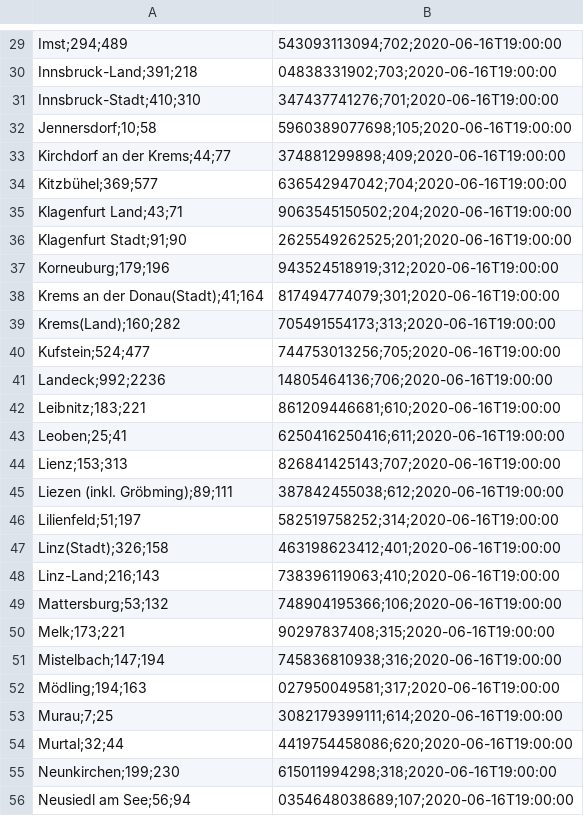
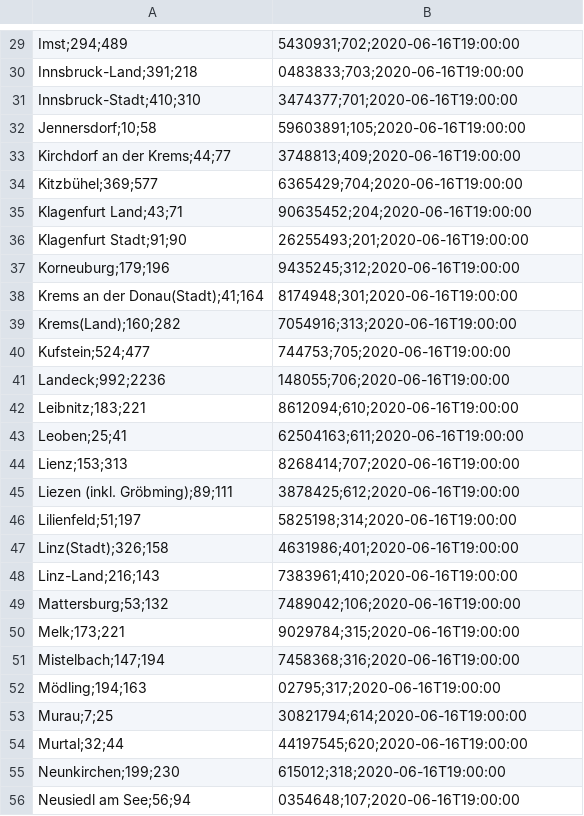
Before and after one commit to ReneUlrich/Covid-19-CSV-Files-Austria, a CSV file: Bezirke-Positive.csv, drawn as a sheet; only a part is shown, gaps mark what is left out; the diff covers the shown part only; the diff names each change by its address in the sheet, - before the commit and + after, or states it on an @@ line.

```diff
--- a/Bezirke-Positive.csv
+++ b/Bezirke-Positive.csv
-B29: 543093113094;702;2020-06-16T19:00:00
+B29: 5430931;702;2020-06-16T19:00:00
-B30: 04838331902;703;2020-06-16T19:00:00
+B30: 0483833;703;2020-06-16T19:00:00
-B31: 347437741276;701;2020-06-16T19:00:00
+B31: 3474377;701;2020-06-16T19:00:00
-B32: 5960389077698;105;2020-06-16T19:00:00
+B32: 59603891;105;2020-06-16T19:00:00
-B33: 374881299898;409;2020-06-16T19:00:00
+B33: 3748813;409;2020-06-16T19:00:00
-B34: 636542947042;704;2020-06-16T19:00:00
+B34: 6365429;704;2020-06-16T19:00:00
-B35: 9063545150502;204;2020-06-16T19:00:00
+B35: 90635452;204;2020-06-16T19:00:00
-B36: 2625549262525;201;2020-06-16T19:00:00
+B36: 26255493;201;2020-06-16T19:00:00
-B37: 943524518919;312;2020-06-16T19:00:00
+B37: 9435245;312;2020-06-16T19:00:00
-B38: 817494774079;301;2020-06-16T19:00:00
+B38: 8174948;301;2020-06-16T19:00:00
-B39: 705491554173;313;2020-06-16T19:00:00
+B39: 7054916;313;2020-06-16T19:00:00
-B40: 744753013256;705;2020-06-16T19:00:00
+B40: 744753;705;2020-06-16T19:00:00
-B41: 14805464136;706;2020-06-16T19:00:00
+B41: 148055;706;2020-06-16T19:00:00
-B42: 861209446681;610;2020-06-16T19:00:00
+B42: 8612094;610;2020-06-16T19:00:00
-B43: 6250416250416;611;2020-06-16T19:00:00
+B43: 62504163;611;2020-06-16T19:00:00
-B44: 826841425143;707;2020-06-16T19:00:00
+B44: 8268414;707;2020-06-16T19:00:00
-B45: 387842455038;612;2020-06-16T19:00:00
+B45: 3878425;612;2020-06-16T19:00:00
-B46: 582519758252;314;2020-06-16T19:00:00
+B46: 5825198;314;2020-06-16T19:00:00
-B47: 463198623412;401;2020-06-16T19:00:00
+B47: 4631986;401;2020-06-16T19:00:00
-B48: 738396119063;410;2020-06-16T19:00:00
+B48: 7383961;410;2020-06-16T19:00:00
-B49: 748904195366;106;2020-06-16T19:00:00
+B49: 7489042;106;2020-06-16T19:00:00
-B50: 90297837408;315;2020-06-16T19:00:00
+B50: 9029784;315;2020-06-16T19:00:00
-B51: 745836810938;316;2020-06-16T19:00:00
+B51: 7458368;316;2020-06-16T19:00:00
-B52: 027950049581;317;2020-06-16T19:00:00
+B52: 02795;317;2020-06-16T19:00:00
-B53: 3082179399111;614;2020-06-16T19:00:00
+B53: 30821794;614;2020-06-16T19:00:00
-B54: 4419754458086;620;2020-06-16T19:00:00
+B54: 44197545;620;2020-06-16T19:00:00
-B55: 615011994298;318;2020-06-16T19:00:00
+B55: 615012;318;2020-06-16T19:00:00
-B56: 0354648038689;107;2020-06-16T19:00:00
+B56: 0354648;107;2020-06-16T19:00:00
```
Also changed, not shown: 66 edited cells elsewhere in this file.
